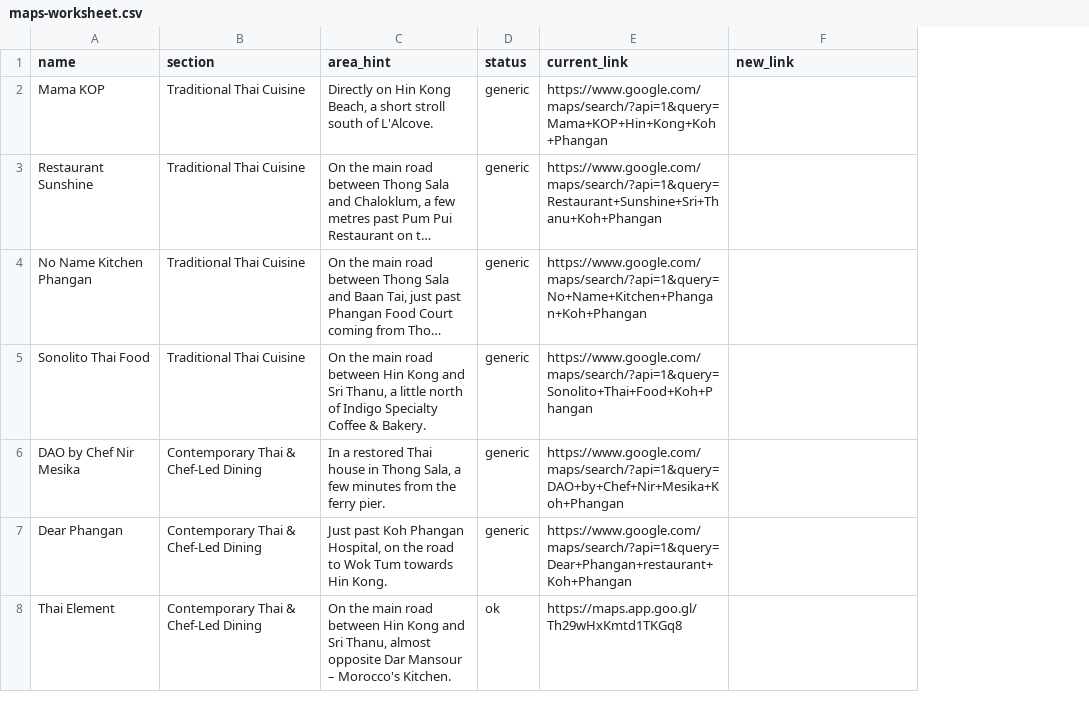
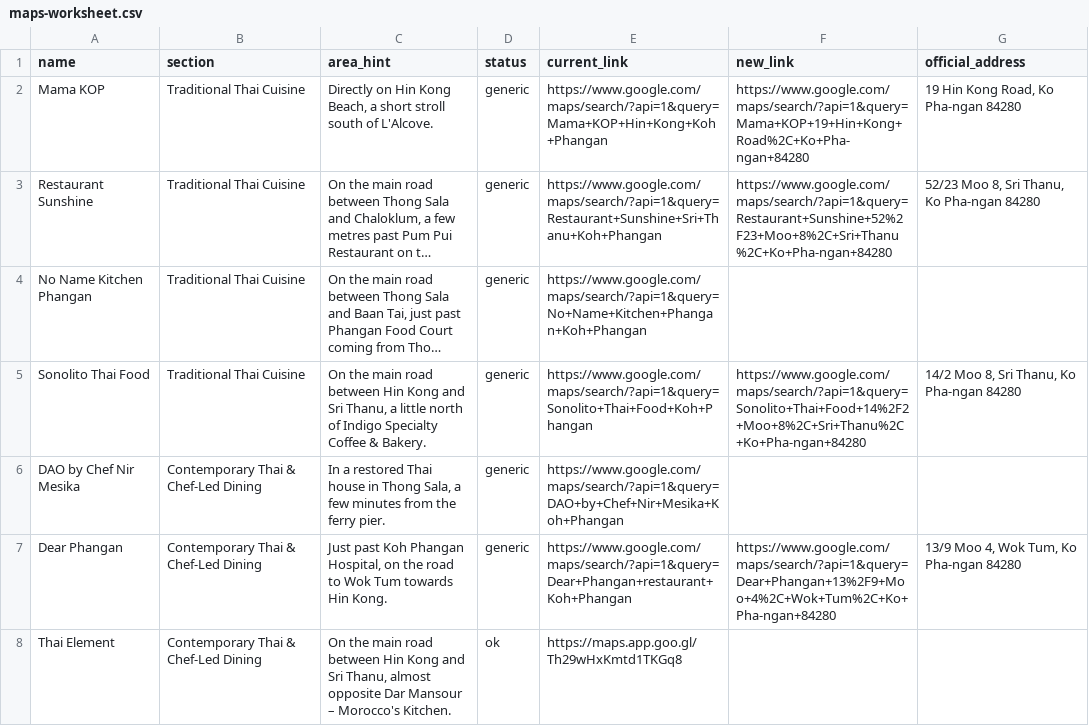
Before and after one commit to darmansourkpg-blip/dar-mansour-website, a CSV file: site/maps-worksheet.csv, drawn as a sheet; only a part is shown; long unchanged cells end in …; the diff covers the shown part only; the diff names each change by its address in the sheet, - before the commit and + after, or states it on an @@ line.

```diff
--- a/site/maps-worksheet.csv
+++ b/site/maps-worksheet.csv
+column G (official_address), rows 2-7: 19 Hin Kong Road, Ko Pha-ngan 84280 | 52/23 Moo 8, Sri Thanu, Ko Pha-ngan 84280 |  | 14/2 Moo 8, Sri Thanu, Ko Pha-ngan 84280 |  | 13/9 Moo 4, Wok Tum, Ko Pha-ngan 84280
-F2 (new_link): (empty)
+F2 (new_link): https://www.google.com/maps/search/?api=1&query=Mama+KOP+19+Hin+Kong+Road%2C+Ko+Pha-ngan+84280
-F3 (new_link): (empty)
+F3 (new_link): https://www.google.com/maps/search/?api=1&query=Restaurant+Sunshine+52%2F23+Moo+8%2C+Sri+Thanu%2C+Ko+Pha-ngan+84280
-F5 (new_link): (empty)
+F5 (new_link): https://www.google.com/maps/search/?api=1&query=Sonolito+Thai+Food+14%2F2+Moo+8%2C+Sri+Thanu%2C+Ko+Pha-ngan+84280
-F7 (new_link): (empty)
+F7 (new_link): https://www.google.com/maps/search/?api=1&query=Dear+Phangan+13%2F9+Moo+4%2C+Wok+Tum%2C+Ko+Pha-ngan+84280
```
Also changed, not shown: 19 edited cells elsewhere in this file, 2 other files.
